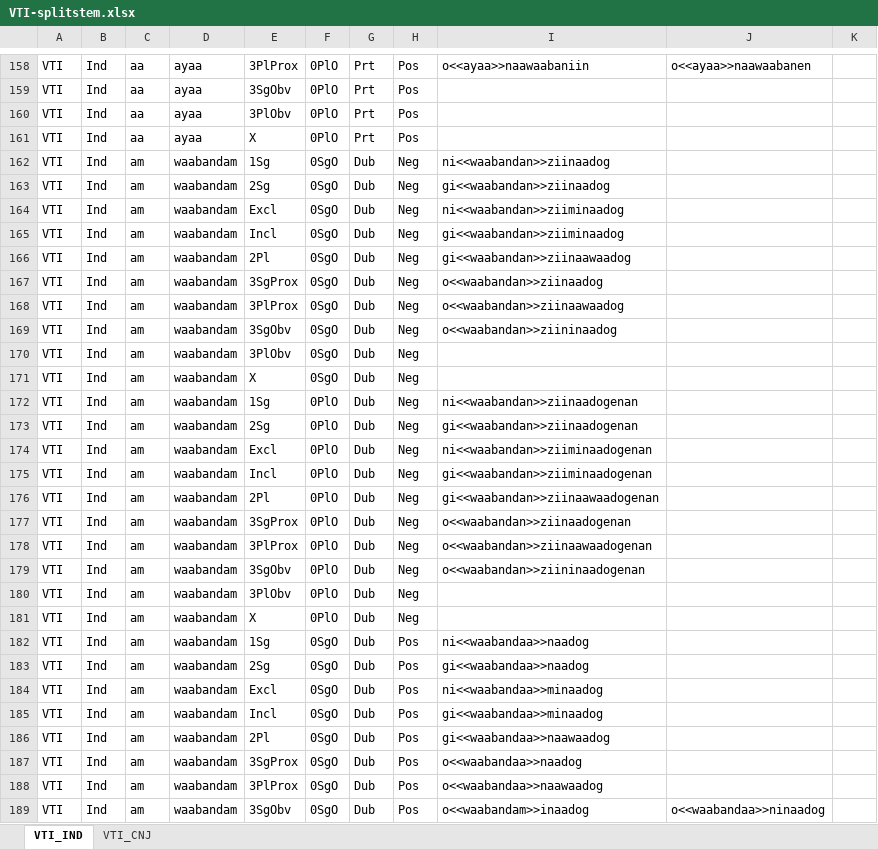
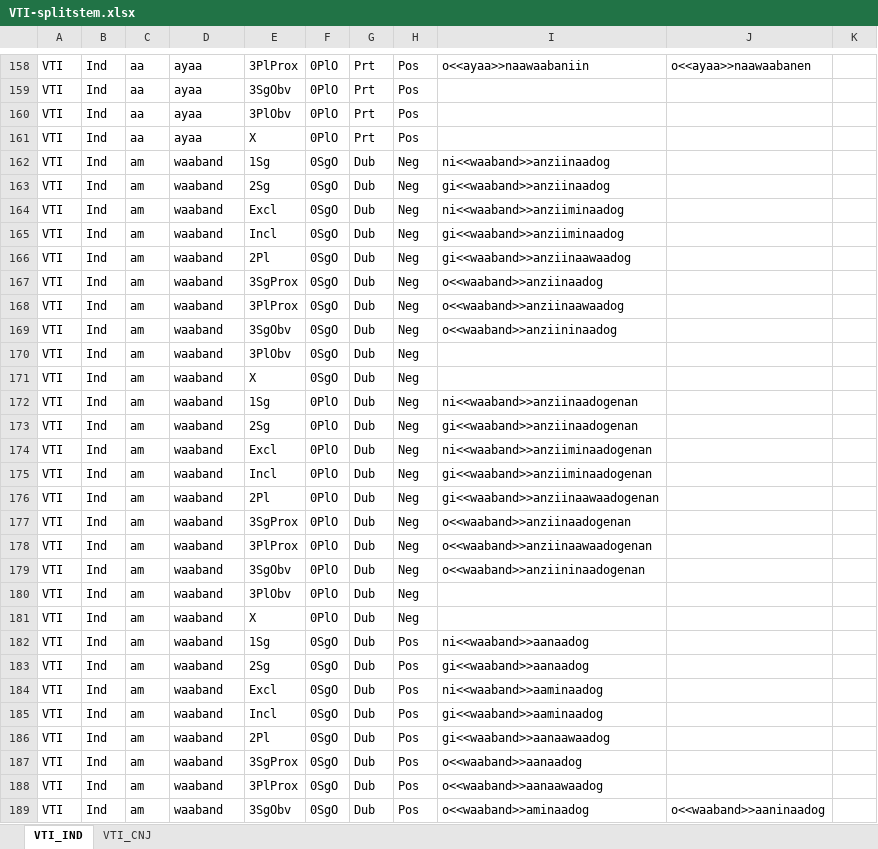
Before and after one commit to giellalt/lang-ciw, an Excel workbook: inc/flattened/createYaml/VTI-splitstem.xlsx, sheet VTI_IND, drawn as a sheet; only a part is shown, gaps mark what is left out; values as stored, in another font and other column widths than the file's, no borders; the diff covers the shown part only; the diff names each change by its address in the sheet, - before the commit and + after, or states it on an @@ line.

```diff
--- a/inc/flattened/createYaml/VTI-splitstem.xlsx (sheet VTI_IND)
+++ b/inc/flattened/createYaml/VTI-splitstem.xlsx (sheet VTI_IND)
-D162:D189: waabandam
+D162:D189: waaband
-I162: ni<<waabandan>>ziinaadog
+I162: ni<<waaband>>anziinaadog
-I163: gi<<waabandan>>ziinaadog
+I163: gi<<waaband>>anziinaadog
-I164: ni<<waabandan>>ziiminaadog
+I164: ni<<waaband>>anziiminaadog
-I165: gi<<waabandan>>ziiminaadog
+I165: gi<<waaband>>anziiminaadog
-I166: gi<<waabandan>>ziinaawaadog
+I166: gi<<waaband>>anziinaawaadog
-I167: o<<waabandan>>ziinaadog
+I167: o<<waaband>>anziinaadog
-I168: o<<waabandan>>ziinaawaadog
+I168: o<<waaband>>anziinaawaadog
-I169: o<<waabandan>>ziininaadog
+I169: o<<waaband>>anziininaadog
-I172: ni<<waabandan>>ziinaadogenan
+I172: ni<<waaband>>anziinaadogenan
-I173: gi<<waabandan>>ziinaadogenan
+I173: gi<<waaband>>anziinaadogenan
-I174: ni<<waabandan>>ziiminaadogenan
+I174: ni<<waaband>>anziiminaadogenan
-I175: gi<<waabandan>>ziiminaadogenan
+I175: gi<<waaband>>anziiminaadogenan
-I176: gi<<waabandan>>ziinaawaadogenan
+I176: gi<<waaband>>anziinaawaadogenan
-I177: o<<waabandan>>ziinaadogenan
+I177: o<<waaband>>anziinaadogenan
-I178: o<<waabandan>>ziinaawaadogenan
+I178: o<<waaband>>anziinaawaadogenan
-I179: o<<waabandan>>ziininaadogenan
+I179: o<<waaband>>anziininaadogenan
-I182: ni<<waabandaa>>naadog
+I182: ni<<waaband>>aanaadog
-I183: gi<<waabandaa>>naadog
+I183: gi<<waaband>>aanaadog
-I184: ni<<waabandaa>>minaadog
+I184: ni<<waaband>>aaminaadog
-I185: gi<<waabandaa>>minaadog
+I185: gi<<waaband>>aaminaadog
-I186: gi<<waabandaa>>naawaadog
+I186: gi<<waaband>>aanaawaadog
-I187: o<<waabandaa>>naadog
+I187: o<<waaband>>aanaadog
-I188: o<<waabandaa>>naawaadog
+I188: o<<waaband>>aanaawaadog
-I189: o<<waabandam>>inaadog
+I189: o<<waaband>>aminaadog
-J189: o<<waabandaa>>ninaadog
+J189: o<<waaband>>aaninaadog
```
Also changed, not shown: 209 edited cells elsewhere in this sheet, sheet VTI_CNJ, inc/flattened/createYaml/VAI-splitstem.xlsx, inc/flattened/createYaml/VTI.xlsx, 3 other files.
